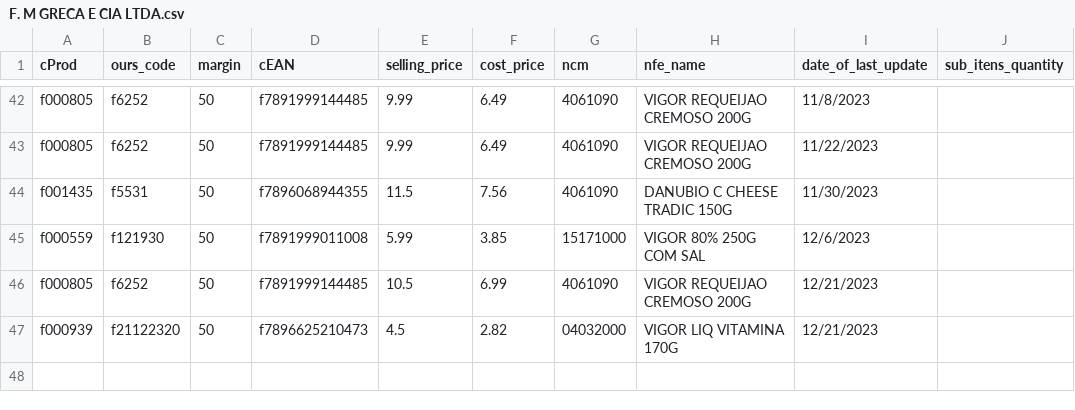
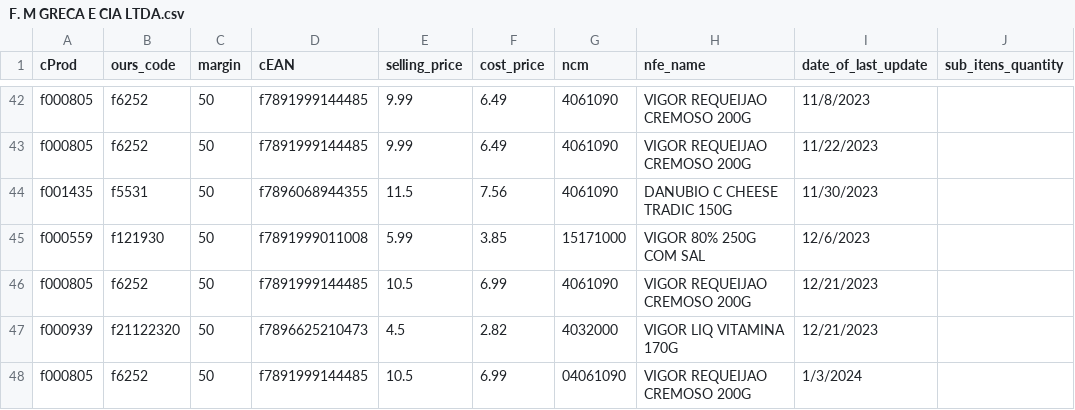
Before and after one commit to I3run01/bot-update-price-python, a CSV file: database/F. M GRECA E CIA LTDA.csv, drawn as a sheet; only a part is shown, gaps mark what is left out.

Commit message:
new prods

```diff
--- a/database/F. M GRECA E CIA LTDA.csv
+++ b/database/F. M GRECA E CIA LTDA.csv
@@ -46,2 +46,3 @@ f000559,f121930,50,f7891999011008,5.99,3.85,15171000,VIGOR 80% 250G COM SAL,12/6
 f000805,f6252,50,f7891999144485,10.5,6.99,4061090,VIGOR REQUEIJAO CREMOSO 200G,12/21/2023,
-f000939,f21122320,50,f7896625210473,4.5,2.82,04032000,VIGOR LIQ VITAMINA 170G,12/21/2023,
+f000939,f21122320,50,f7896625210473,4.5,2.82,4032000,VIGOR LIQ VITAMINA 170G,12/21/2023,
+f000805,f6252,50,f7891999144485,10.5,6.99,04061090,VIGOR REQUEIJAO CREMOSO 200G,1/3/2024,
```
Also changed, not shown: 2 other files.
